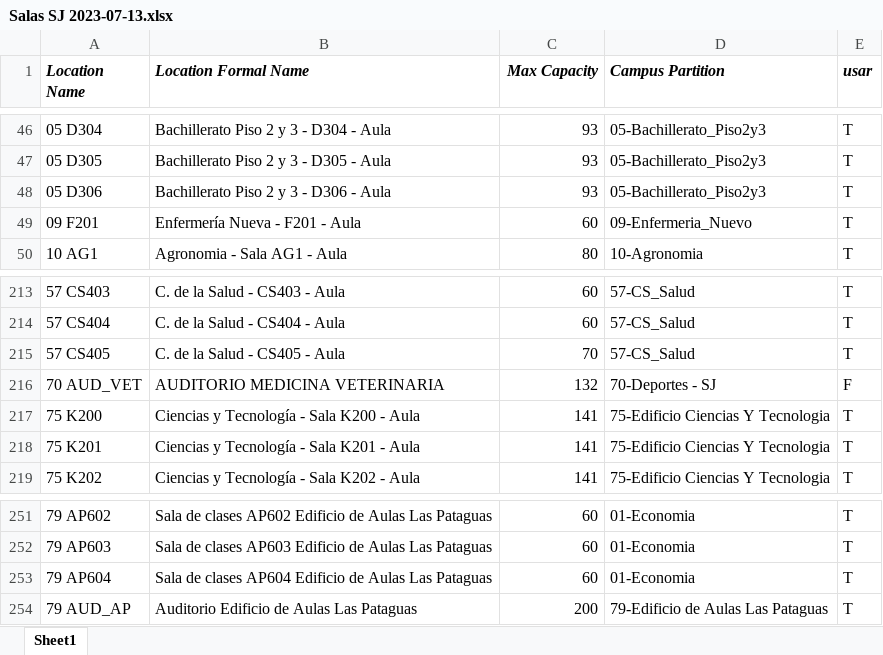
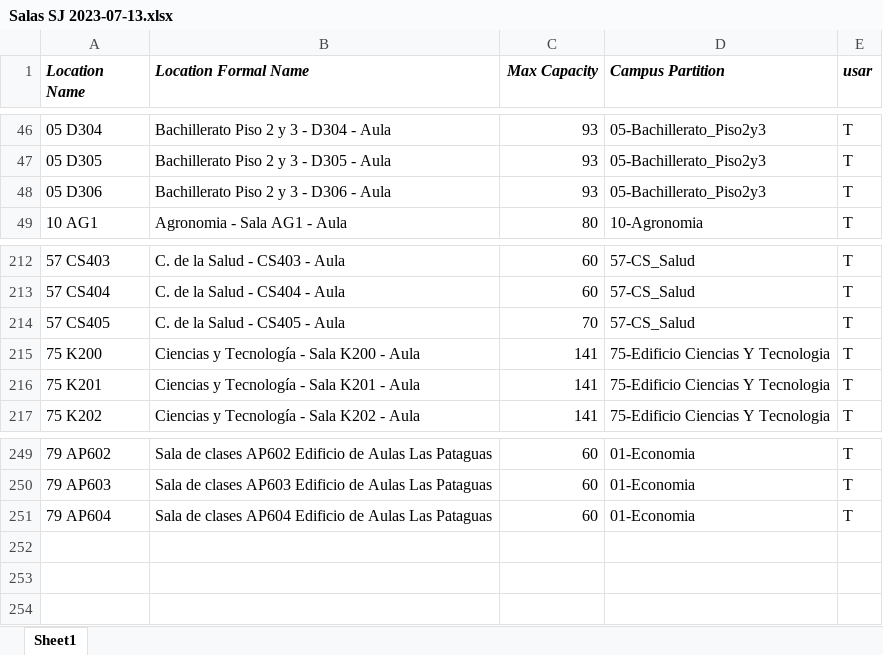
Before and after one commit to ganguloo/IPre20232Calendario, an Excel workbook: Datos/Salas SJ 2023-07-13.xlsx, sheet Sheet1, drawn as a sheet; only a part is shown, gaps mark what is left out; values as stored, in another font and other column widths than the file's, no borders; the diff names each change by its address in the sheet, - before the commit and + after, or states it on an @@ line.

```diff
--- a/Datos/Salas SJ 2023-07-13.xlsx (sheet Sheet1)
+++ b/Datos/Salas SJ 2023-07-13.xlsx (sheet Sheet1)
-row 49: 09 F201 | Enfermería Nueva - F201 - Aula | 60 | 09-Enfermeria_Nuevo | T
-row 216: 70 AUD_VET | AUDITORIO MEDICINA VETERINARIA | 132 | 70-Deportes - SJ | F
-row 254: 79 AUD_AP | Auditorio Edificio de Aulas Las Pataguas | 200 | 79-Edificio de Aulas Las Pataguas | T
```
Also changed, not shown: 3 other files.
